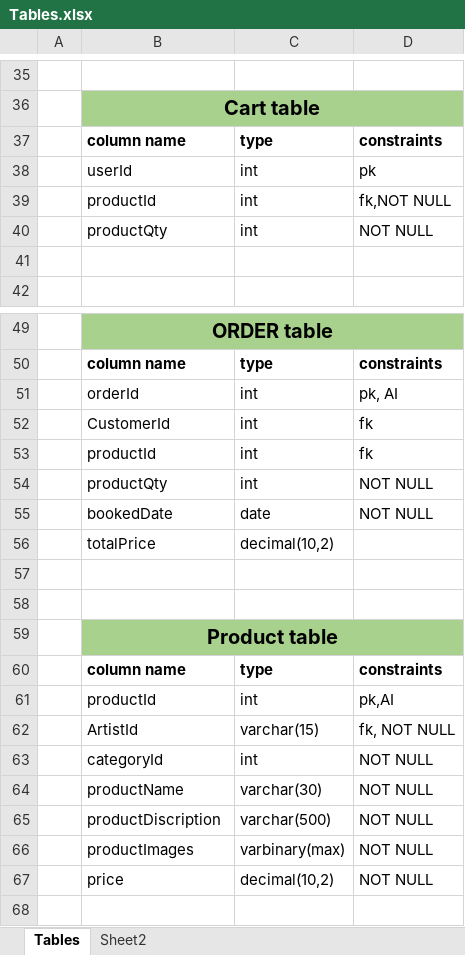
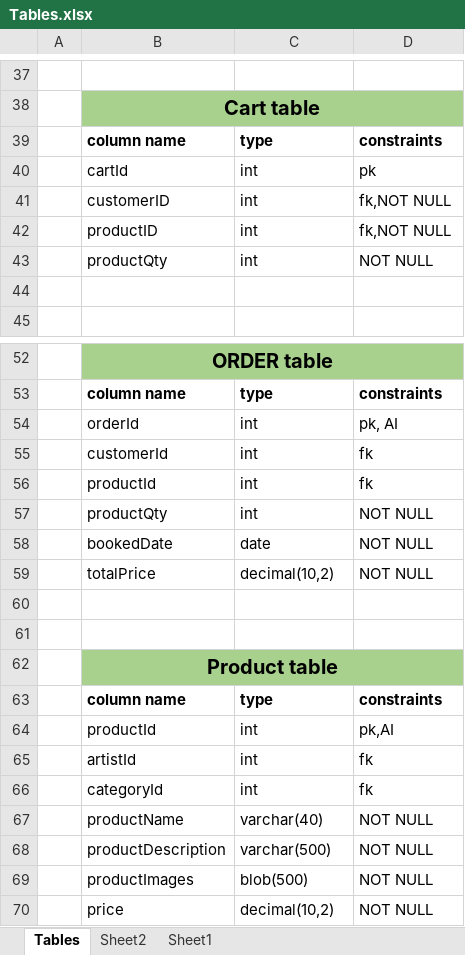
Before and after one commit to OmkarGanjave/OnlineArtGallery, an Excel workbook: Tables.xlsx, sheet Tables, drawn as a sheet; only a part is shown, gaps mark what is left out; values as stored, in another font and other column widths than the file's, no borders; removed rows and columns are numbered as before the commit, all else as after; the diff covers the shown part only; the diff names each change by its address in the sheet, - before the commit and + after, or states it on an @@ line.

```diff
--- a/Tables.xlsx (sheet Tables)
+++ b/Tables.xlsx (sheet Tables)
+sheet tab: Sheet1
-B40: userId
+B40: cartId
+row 41:  | customerID | int | fk,NOT NULL
-B42: productId
+B42: productID
-B55: CustomerId
+B55: customerId
-D59: (empty)
+D59: NOT NULL
-row 62:  | ArtistId | varchar(15) | fk, NOT NULL
+row 65:  | artistId | int | fk
-D66: NOT NULL
+D66: fk
-C67: varchar(30)
+C67: varchar(40)
-B68: productDiscription
+B68: productDescription
-C69: varbinary(max)
+C69: blob(500)
```
Also changed, not shown: 5 added rows, 3 removed rows and 8 edited cells elsewhere in this sheet, sheet Sheet2.
